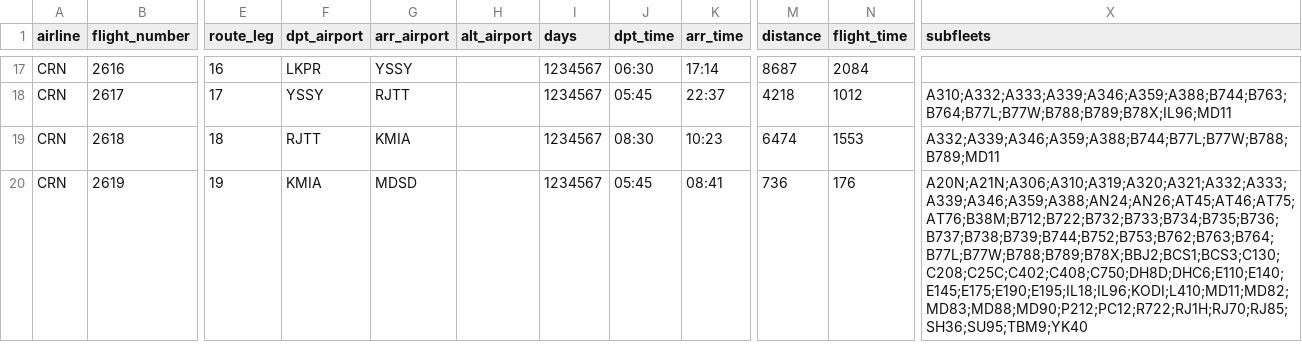
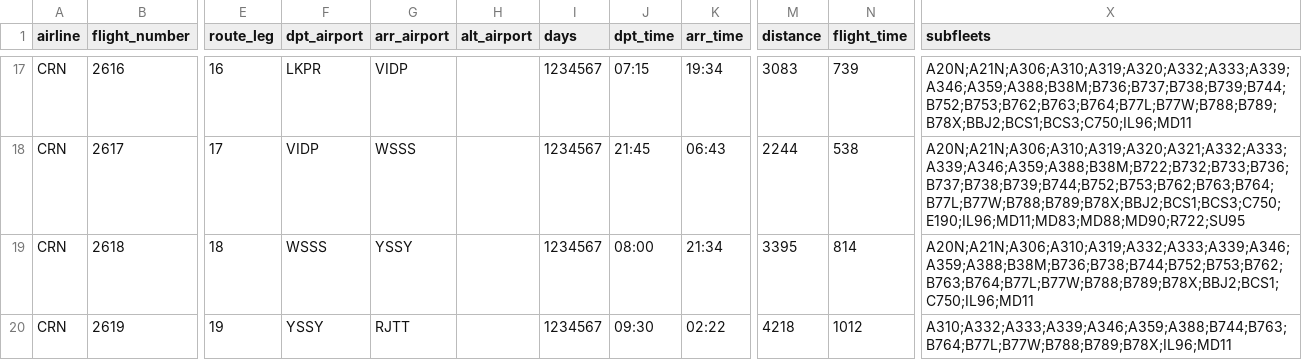
Before and after one commit to aerocaribbeanva/phpvms-utilities, a CSV file: flights-generator/TOURS/WBC1/DS_Tour_WBC1_Legs.csv, drawn as a sheet; only a part is shown, gaps mark what is left out; the diff covers the shown part only; the diff names each change by its address in the sheet, - before the commit and + after, or states it on an @@ line.

```diff
--- a/flights-generator/TOURS/WBC1/DS_Tour_WBC1_Legs.csv
+++ b/flights-generator/TOURS/WBC1/DS_Tour_WBC1_Legs.csv
-G17 (arr_airport): YSSY
+G17 (arr_airport): VIDP
-J17 (dpt_time): 06:30
+J17 (dpt_time): 07:15
-K17 (arr_time): 17:14
+K17 (arr_time): 19:34
-M17 (distance): 8687
+M17 (distance): 3083
-N17 (flight_time): 2084
+N17 (flight_time): 739
-X17 (subfleets): (empty)
+X17 (subfleets): A20N;A21N;A306;A310;A319;A320;A332;A333;A339;A346;A359;A388;B38M;B736;B737;B738;B739;B744;B752;B753;B762;B763;B764;B77L;B77W;B788;B789;B78X;BBJ2;BCS1;BCS3;C750;IL96;MD11
-F18 (dpt_airport): YSSY
+F18 (dpt_airport): VIDP
-G18 (arr_airport): RJTT
+G18 (arr_airport): WSSS
-J18 (dpt_time): 05:45
+J18 (dpt_time): 21:45
-K18 (arr_time): 22:37
+K18 (arr_time): 06:43
-M18 (distance): 4218
+M18 (distance): 2244
-N18 (flight_time): 1012
+N18 (flight_time): 538
-X18 (subfleets): A310;A332;A333;A339;A346;A359;A388;B744;B763;B764;B77L;B77W;B788;B789;B78X;IL96;MD11
+X18 (subfleets): A20N;A21N;A306;A310;A319;A320;A321;A332;A333;A339;A346;A359;A388;B38M;B722;B732;B733;B736;B737;B738;B739;B744;B752;B753;B762;B763;B764;B77L;B77W;B788;B789;B78X;BBJ2;BCS1;BCS3;C750;E190;IL96;MD11;MD83;MD88;MD90;R722;SU95
-F19 (dpt_airport): RJTT
+F19 (dpt_airport): WSSS
-G19 (arr_airport): KMIA
+G19 (arr_airport): YSSY
-J19 (dpt_time): 08:30
+J19 (dpt_time): 08:00
-K19 (arr_time): 10:23
+K19 (arr_time): 21:34
-M19 (distance): 6474
+M19 (distance): 3395
-N19 (flight_time): 1553
+N19 (flight_time): 814
-X19 (subfleets): A332;A339;A346;A359;A388;B744;B77L;B77W;B788;B789;MD11
+X19 (subfleets): A20N;A21N;A306;A310;A319;A332;A333;A339;A346;A359;A388;B38M;B736;B738;B744;B752;B753;B762;B763;B764;B77L;B77W;B788;B789;B78X;BBJ2;BCS1;C750;IL96;MD11
-F20 (dpt_airport): KMIA
+F20 (dpt_airport): YSSY
-G20 (arr_airport): MDSD
+G20 (arr_airport): RJTT
-J20 (dpt_time): 05:45
+J20 (dpt_time): 09:30
-K20 (arr_time): 08:41
+K20 (arr_time): 02:22
-M20 (distance): 736
+M20 (distance): 4218
-N20 (flight_time): 176
+N20 (flight_time): 1012
-X20 (subfleets): A20N;A21N;A306;A310;A319;A320;A321;A332;A333;A339;A346;A359;A388;AN24;AN26;AT45;AT46;AT75;AT76;B38M;B712;B722;B732;B733;B734;B735;B736;B737;B738;B739;B744;B752;B753;B762;B763;B764;B77L;B77W;B788;B789;B78X;BBJ2;BCS1;BCS3;C130;C208;C25C;C402;C408;C750;DH8D;DHC6;E110;E140;E145;E175;E190;E195;IL18;IL96;KODI;L410;MD11;MD82;MD83;MD88;MD90;P212;PC12;R722;RJ1H;RJ70;RJ85;SH36;SU95;TBM9;YK40
+X20 (subfleets): A310;A332;A333;A339;A346;A359;A388;B744;B763;B764;B77L;B77W;B788;B789;B78X;IL96;MD11
```
Also changed, not shown: 3 added rows and 72 edited cells elsewhere in this file, 1 other file.
